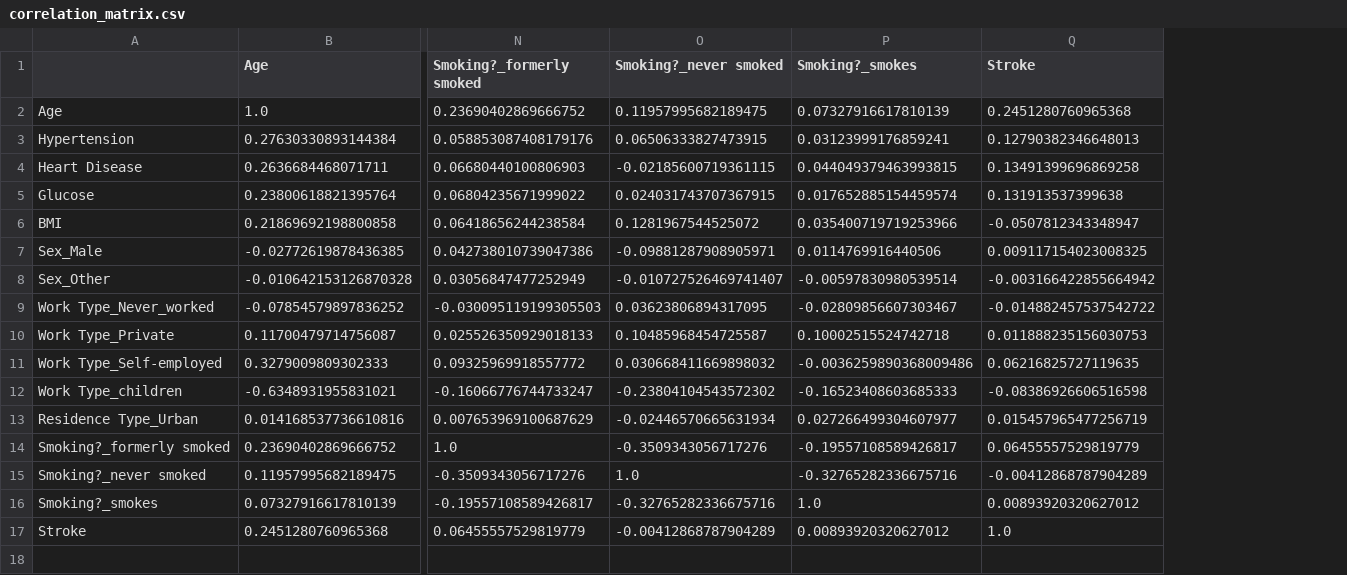
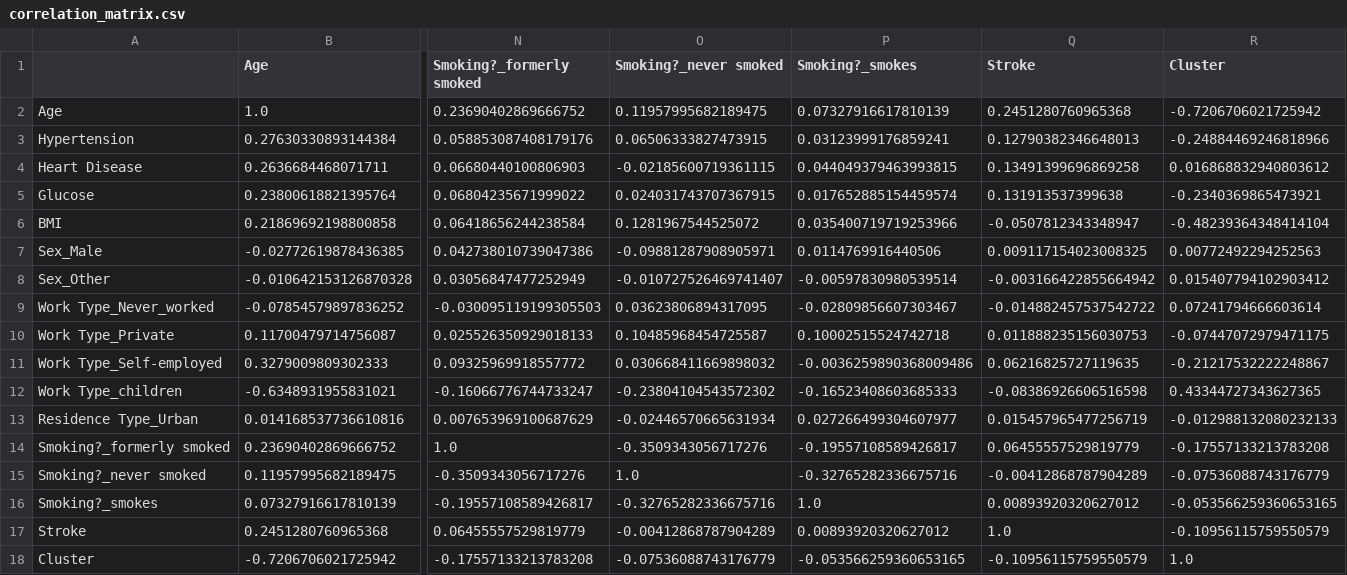
Before and after one commit to Johhad/Group-6-Dashboard-Stroke-Risk-Prediction, a CSV file: artifacts/diagnostic/correlation_matrix.csv, drawn as a sheet; only a part is shown, gaps mark what is left out; rows hold the shown columns only; the diff names each change by its address in the sheet, - before the commit and + after, or states it on an @@ line.

Commit message:
Update_Diagnostic_pipeline
Updated diagnostic page in analysis and reflections as per the assignment instructions.

```diff
--- a/artifacts/diagnostic/correlation_matrix.csv
+++ b/artifacts/diagnostic/correlation_matrix.csv
+column R (Cluster), rows 2-17: -0.7206706021725942 | -0.24884469246818966 | 0.016868832940803612 | -0.2340369865473921 | -0.48239364348414104 | 0.00772492294252563 | 0.015407794102903412 | 0.07241794666603614 | -0.07447072979471175 | -0.21217532222248867 | 0.43344727343627365 | -0.012988132080232133 | -0.17557133213783208 | -0.07536088743176779 | -0.053566259360653165 | -0.10956115759550579
+row 18: Cluster | -0.7206706021725942 | -0.17557133213783208 | -0.07536088743176779 | -0.053566259360653165 | -0.10956115759550579 | 1.0
```
Also changed, not shown: 6 other files.
